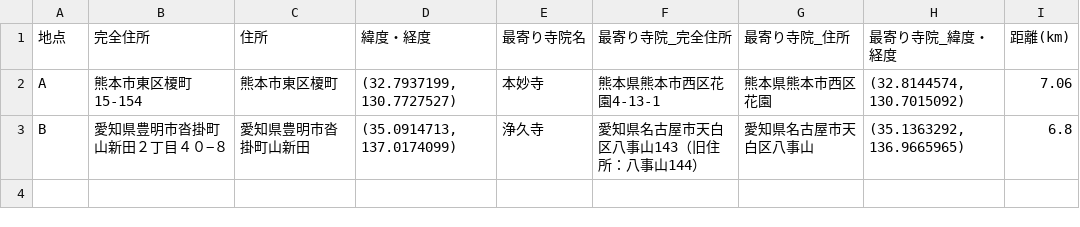
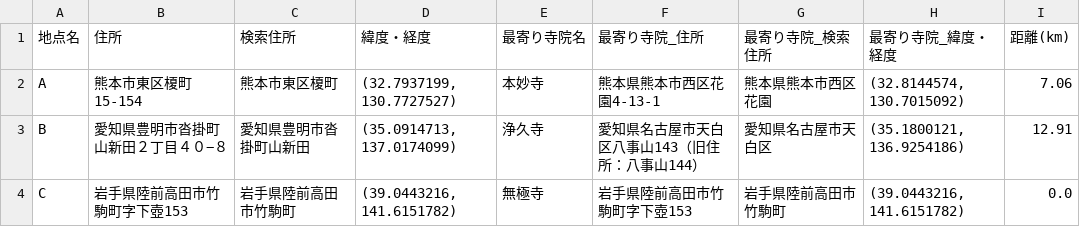
Before and after one commit to ojizou003/distance, a CSV file: result.csv, drawn as a sheet.

```diff
--- a/result.csv
+++ b/result.csv
@@ -1,3 +1,4 @@
-地点,完全住所,住所,緯度・経度,最寄り寺院名,最寄り寺院_完全住所,最寄り寺院_住所,最寄り寺院_緯度・経度,距離(km)
+地点名,住所,検索住所,緯度・経度,最寄り寺院名,最寄り寺院_住所,最寄り寺院_検索住所,最寄り寺院_緯度・経度,距離(km)
 A,熊本市東区榎町15-154,熊本市東区榎町,"(32.7937199, 130.7727527)",本妙寺,熊本県熊本市西区花園4-13-1,熊本県熊本市西区花園,"(32.8144574, 130.7015092)",7.06
-B,愛知県豊明市沓掛町山新田２丁目４０−８,愛知県豊明市沓掛町山新田,"(35.0914713, 137.0174099)",浄久寺,愛知県名古屋市天白区八事山143（旧住所：八事山144）,愛知県名古屋市天白区八事山,"(35.1363292, 136.9665965)",6.8
+B,愛知県豊明市沓掛町山新田２丁目４０−８,愛知県豊明市沓掛町山新田,"(35.0914713, 137.0174099)",浄久寺,愛知県名古屋市天白区八事山143（旧住所：八事山144）,愛知県名古屋市天白区,"(35.1800121, 136.9254186)",12.91
+C,岩手県陸前高田市竹駒町字下壺153,岩手県陸前高田市竹駒町,"(39.0443216, 141.6151782)",無極寺,岩手県陸前高田市竹駒町字下壺153,岩手県陸前高田市竹駒町,"(39.0443216, 141.6151782)",0.0
```
Also changed, not shown: temple_list.csv, 4 other files.
